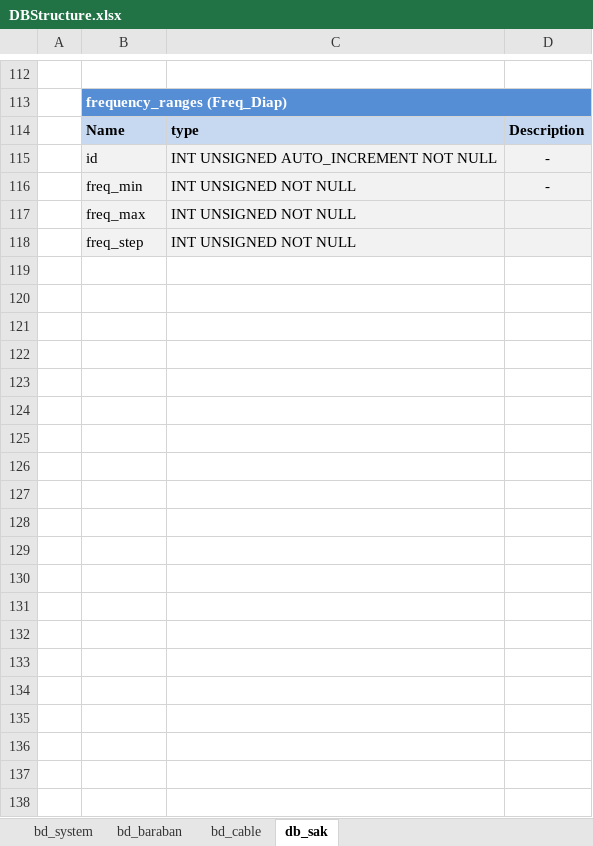
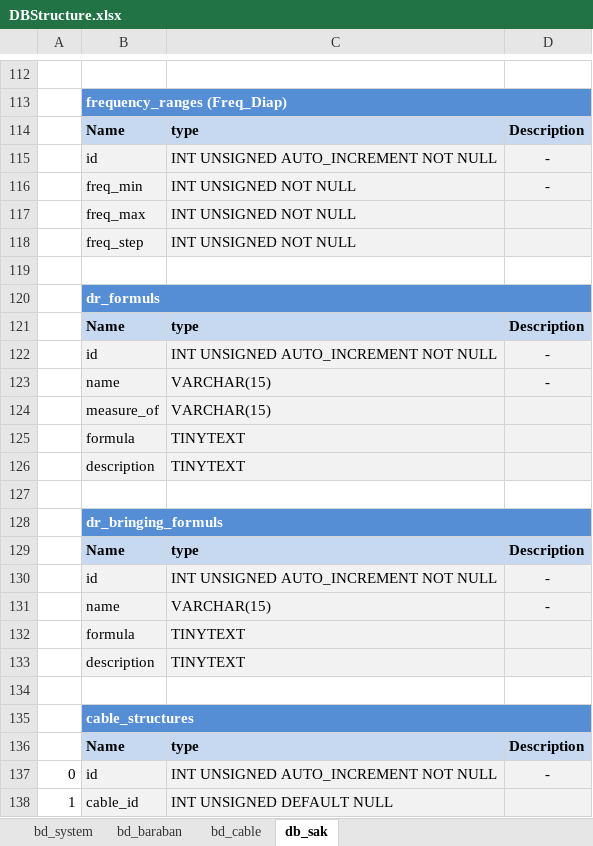
Before and after one commit to paragliderfromsamara/SAK_2016, an Excel workbook: Docs/DBStructure.xlsx, sheet db_sak, drawn as a sheet; only a part is shown, gaps mark what is left out; values as stored, in another font and other column widths than the file's, no borders; the diff covers the shown part only; the diff names each change by its address in the sheet, - before the commit and + after, or states it on an @@ line.

Commit message:
Save DBStructure.xlx

```diff
--- a/Docs/DBStructure.xlsx (sheet db_sak)
+++ b/Docs/DBStructure.xlsx (sheet db_sak)
+row 119: (empty)
+row 120:  | dr_formuls
+row 121:  | Name | type | Description
+row 122:  | id | INT UNSIGNED AUTO_INCREMENT NOT NULL | -
+row 123:  | name | VARCHAR(15) | -
+row 124:  | measure_of | VARCHAR(15)
+row 125:  | formula | TINYTEXT
+row 126:  | description | TINYTEXT
+row 127: (empty)
+row 128:  | dr_bringing_formuls
+row 129:  | Name | type | Description
+row 130:  | id | INT UNSIGNED AUTO_INCREMENT NOT NULL | -
+row 131:  | name | VARCHAR(15) | -
+row 132:  | formula | TINYTEXT
+row 133:  | description | TINYTEXT
+row 134: (empty)
+row 135:  | cable_structures
+row 136:  | Name | type | Description
+row 137: 0 | id | INT UNSIGNED AUTO_INCREMENT NOT NULL | -
+row 138: 1 | cable_id | INT UNSIGNED DEFAULT NULL
```
Also changed, not shown: 12 added rows and 14 edited cells elsewhere in this sheet.
